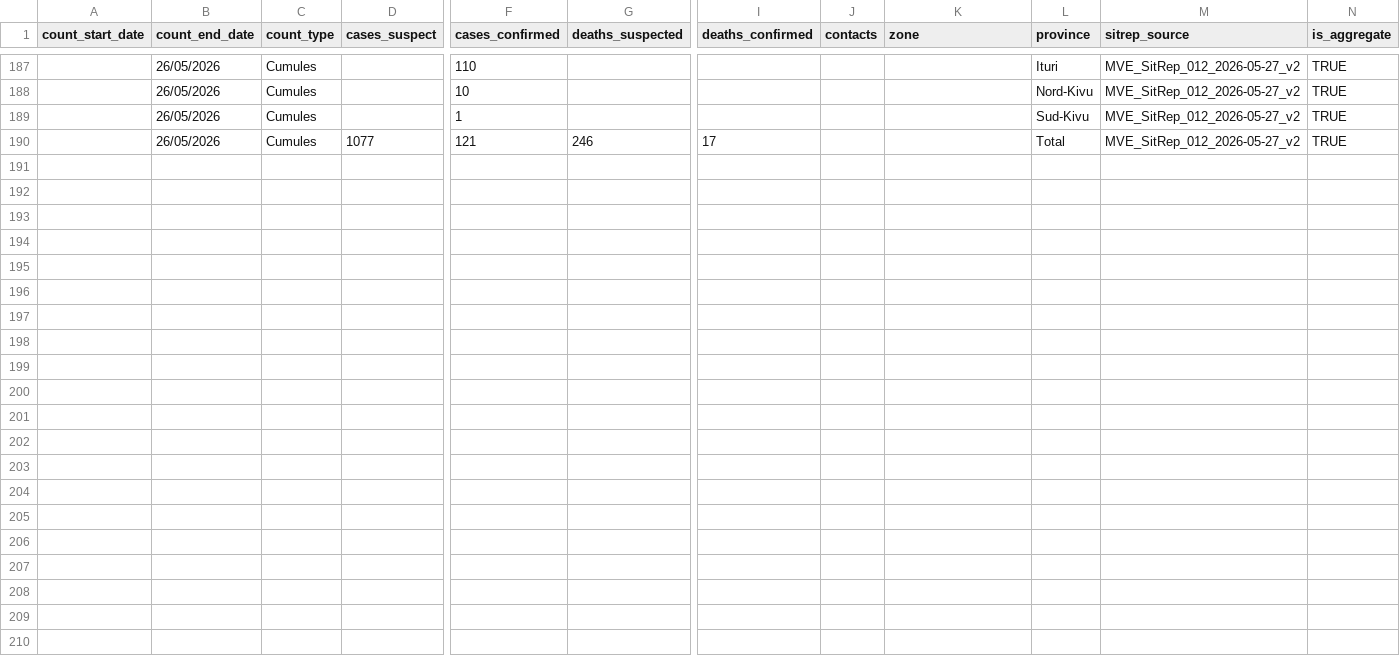
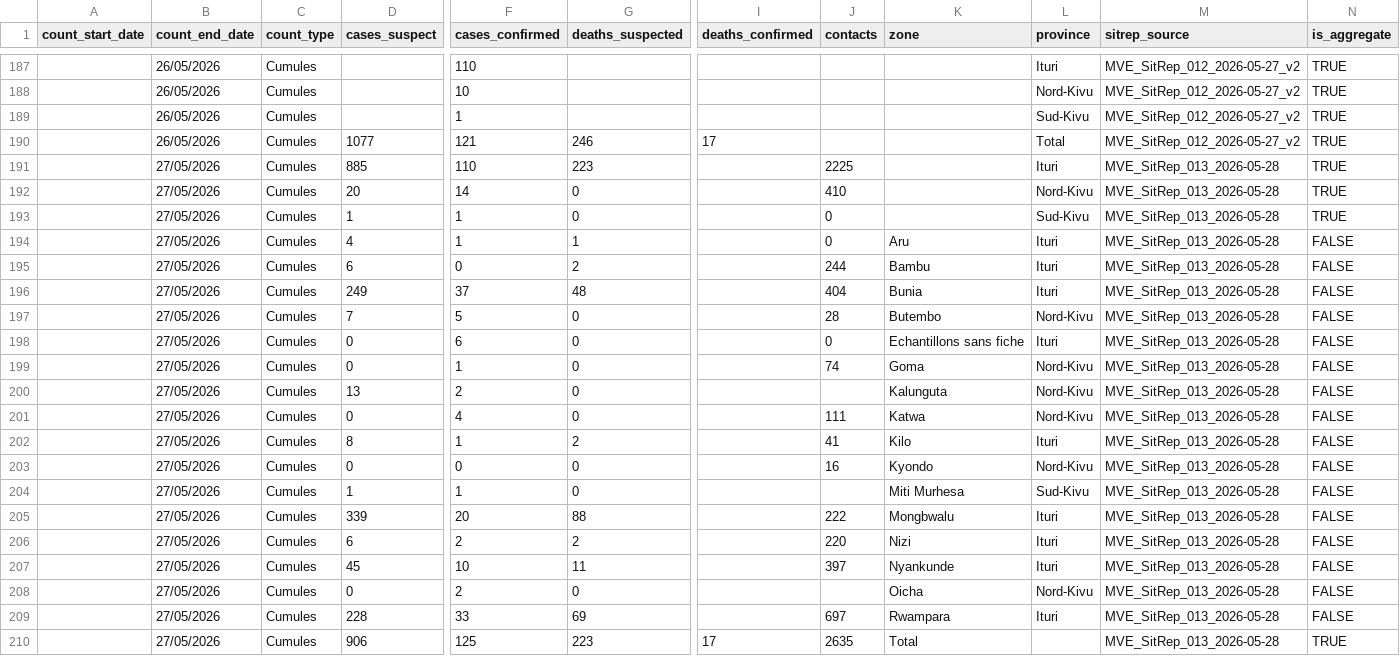
Before and after one commit to bquilty25/bvd_sitrep_extractor, a CSV file: outputs/master_combined_counts.csv, drawn as a sheet; only a part is shown, gaps mark what is left out; rows hold the shown columns only; the diff names each change by its address in the sheet, - before the commit and + after, or states it on an @@ line.

```diff
--- a/outputs/master_combined_counts.csv
+++ b/outputs/master_combined_counts.csv
+row 191:  | 27/05/2026 | Cumules | 885 | 110 | 223 |  | 2225 |  | Ituri | MVE_SitRep_013_2026-05-28 | TRUE
+row 192:  | 27/05/2026 | Cumules | 20 | 14 | 0 |  | 410 |  | Nord-Kivu | MVE_SitRep_013_2026-05-28 | TRUE
+row 193:  | 27/05/2026 | Cumules | 1 | 1 | 0 |  | 0 |  | Sud-Kivu | MVE_SitRep_013_2026-05-28 | TRUE
+row 194:  | 27/05/2026 | Cumules | 4 | 1 | 1 |  | 0 | Aru | Ituri | MVE_SitRep_013_2026-05-28 | FALSE
+row 195:  | 27/05/2026 | Cumules | 6 | 0 | 2 |  | 244 | Bambu | Ituri | MVE_SitRep_013_2026-05-28 | FALSE
+row 196:  | 27/05/2026 | Cumules | 249 | 37 | 48 |  | 404 | Bunia | Ituri | MVE_SitRep_013_2026-05-28 | FALSE
+row 197:  | 27/05/2026 | Cumules | 7 | 5 | 0 |  | 28 | Butembo | Nord-Kivu | MVE_SitRep_013_2026-05-28 | FALSE
+row 198:  | 27/05/2026 | Cumules | 0 | 6 | 0 |  | 0 | Echantillons sans fiche | Ituri | MVE_SitRep_013_2026-05-28 | FALSE
+row 199:  | 27/05/2026 | Cumules | 0 | 1 | 0 |  | 74 | Goma | Nord-Kivu | MVE_SitRep_013_2026-05-28 | FALSE
+row 200:  | 27/05/2026 | Cumules | 13 | 2 | 0 |  |  | Kalunguta | Nord-Kivu | MVE_SitRep_013_2026-05-28 | FALSE
+row 201:  | 27/05/2026 | Cumules | 0 | 4 | 0 |  | 111 | Katwa | Nord-Kivu | MVE_SitRep_013_2026-05-28 | FALSE
+row 202:  | 27/05/2026 | Cumules | 8 | 1 | 2 |  | 41 | Kilo | Ituri | MVE_SitRep_013_2026-05-28 | FALSE
+row 203:  | 27/05/2026 | Cumules | 0 | 0 | 0 |  | 16 | Kyondo | Nord-Kivu | MVE_SitRep_013_2026-05-28 | FALSE
+row 204:  | 27/05/2026 | Cumules | 1 | 1 | 0 |  |  | Miti Murhesa | Sud-Kivu | MVE_SitRep_013_2026-05-28 | FALSE
+row 205:  | 27/05/2026 | Cumules | 339 | 20 | 88 |  | 222 | Mongbwalu | Ituri | MVE_SitRep_013_2026-05-28 | FALSE
+row 206:  | 27/05/2026 | Cumules | 6 | 2 | 2 |  | 220 | Nizi | Ituri | MVE_SitRep_013_2026-05-28 | FALSE
+row 207:  | 27/05/2026 | Cumules | 45 | 10 | 11 |  | 397 | Nyankunde | Ituri | MVE_SitRep_013_2026-05-28 | FALSE
+row 208:  | 27/05/2026 | Cumules | 0 | 2 | 0 |  |  | Oicha | Nord-Kivu | MVE_SitRep_013_2026-05-28 | FALSE
+row 209:  | 27/05/2026 | Cumules | 228 | 33 | 69 |  | 697 | Rwampara | Ituri | MVE_SitRep_013_2026-05-28 | FALSE
+row 210:  | 27/05/2026 | Cumules | 906 | 125 | 223 | 17 | 2635 | Total |  | MVE_SitRep_013_2026-05-28 | TRUE
```
Also changed, not shown: outputs/master_poe_counts.csv, outputs/master_response_counts.csv, 15 other files.
